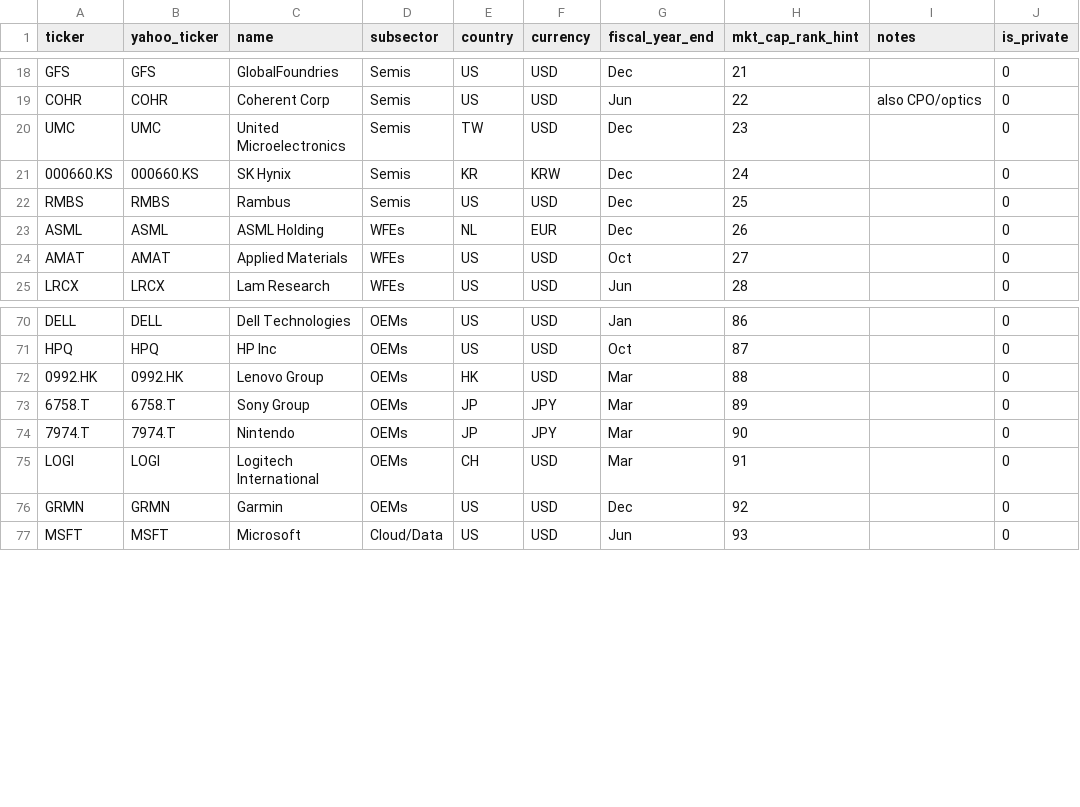
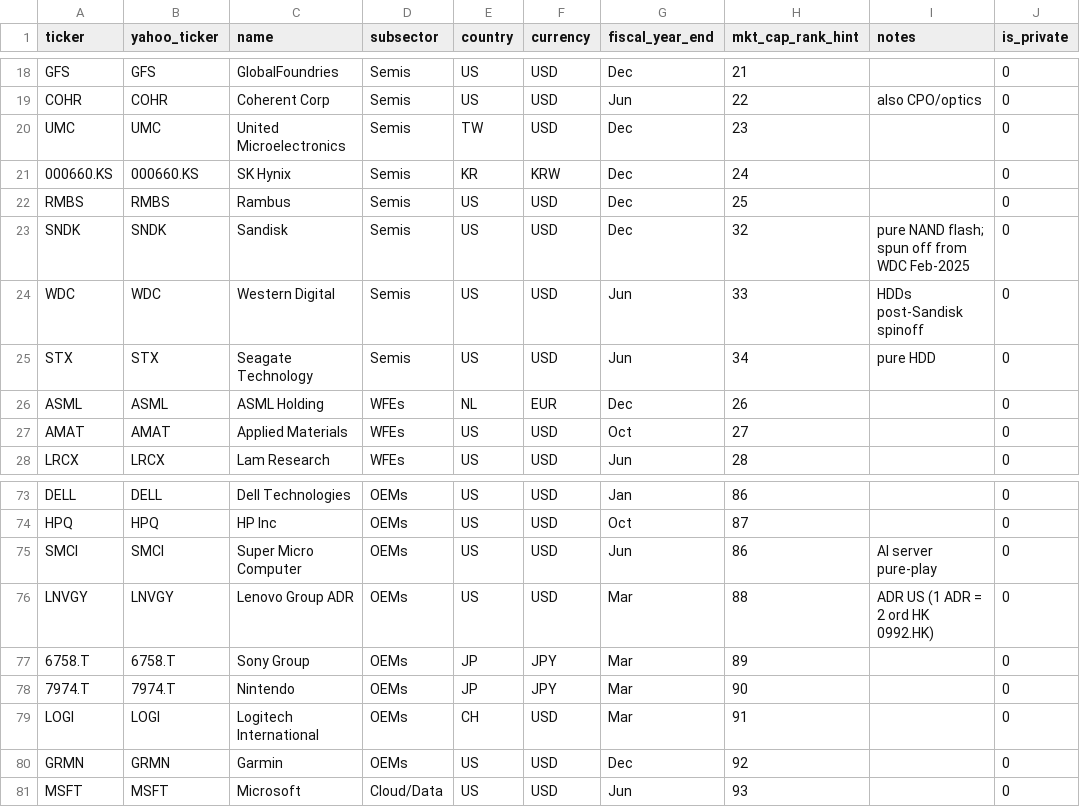
Before and after one commit to figoux/solana-capital-global-tech-equities, a CSV file: universe.csv, drawn as a sheet; only a part is shown, gaps mark what is left out.

Commit message:
feat: add SMCI + LNVGY (Lenovo ADR US replaces 0992.HK)

```diff
--- a/universe.csv
+++ b/universe.csv
@@ -22,2 +22,5 @@ UMC,UMC,United Microelectronics,Semis,TW,USD,Dec,23,,0
 RMBS,RMBS,Rambus,Semis,US,USD,Dec,25,,0
+SNDK,SNDK,Sandisk,Semis,US,USD,Dec,32,pure NAND flash; spun off from WDC Feb-2025,0
+WDC,WDC,Western Digital,Semis,US,USD,Jun,33,HDDs post-Sandisk spinoff,0
+STX,STX,Seagate Technology,Semis,US,USD,Jun,34,pure HDD,0
 ASML,ASML,ASML Holding,WFEs,NL,EUR,Dec,26,,0
@@ -71,3 +74,4 @@ DELL,DELL,Dell Technologies,OEMs,US,USD,Jan,86,,0
 HPQ,HPQ,HP Inc,OEMs,US,USD,Oct,87,,0
-0992.HK,0992.HK,Lenovo Group,OEMs,HK,USD,Mar,88,,0
+SMCI,SMCI,Super Micro Computer,OEMs,US,USD,Jun,86,AI server pure-play,0
+LNVGY,LNVGY,Lenovo Group ADR,OEMs,US,USD,Mar,88,ADR US (1 ADR = 2 ord HK 0992.HK),0
 6758.T,6758.T,Sony Group,OEMs,JP,JPY,Mar,89,,0
```
Also changed, not shown: 3 other files.
